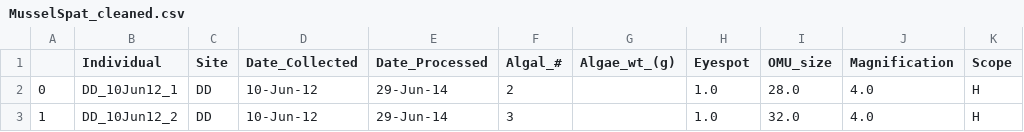
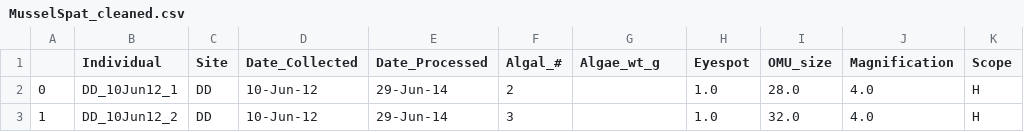
Before and after one commit to amyzyck/uri_csc593, a CSV file: dataset/MusselSpat_cleaned.csv, drawn as a sheet; only a part is shown; the diff names each change by its address in the sheet, - before the commit and + after, or states it on an @@ line.

```diff
--- a/dataset/MusselSpat_cleaned.csv
+++ b/dataset/MusselSpat_cleaned.csv
-G1: Algae_wt_(g)
+G1: Algae_wt_g
```
Also changed, not shown: 2 other files.
